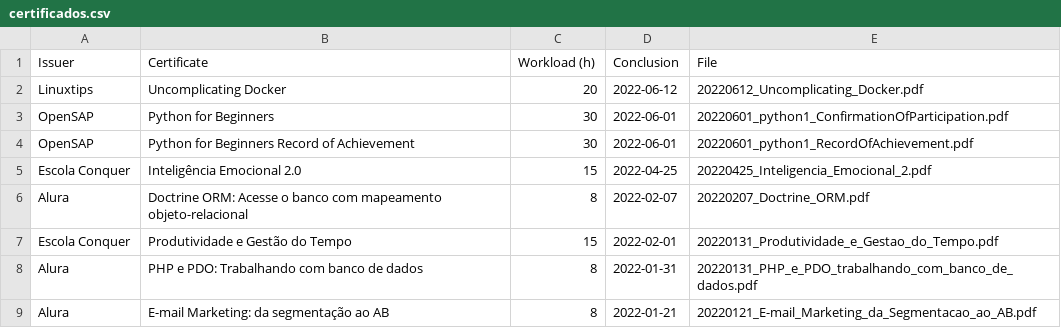
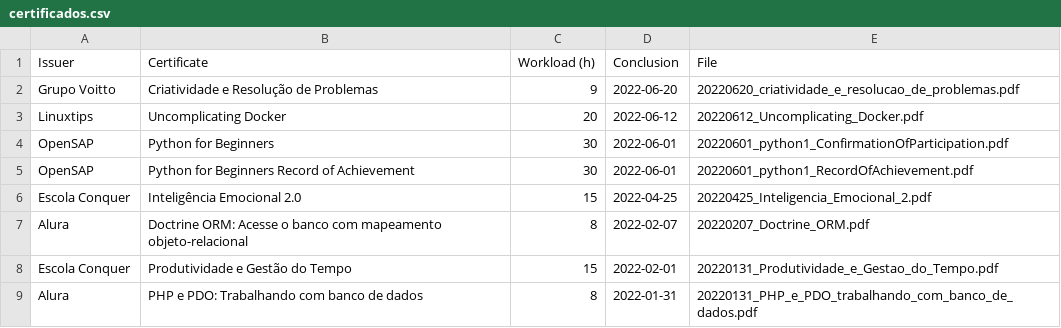
Before and after one commit to mdanassaif/certificados, a CSV file: certificados.csv, drawn as a sheet; only a part is shown; the shorter side is filled out with more unchanged rows; the diff names each change by its address in the sheet, - before the commit and + after, or states it on an @@ line.

Commit message:
Criatividade e Resolução de PRoblemas

```diff
--- a/certificados.csv
+++ b/certificados.csv
+row 2: Grupo Voitto | Criatividade e Resolução de Problemas | 9 | 2022-06-20 | 20220620_criatividade_e_resolucao_de_problemas.pdf
```
Also changed, not shown: 1 other file.
